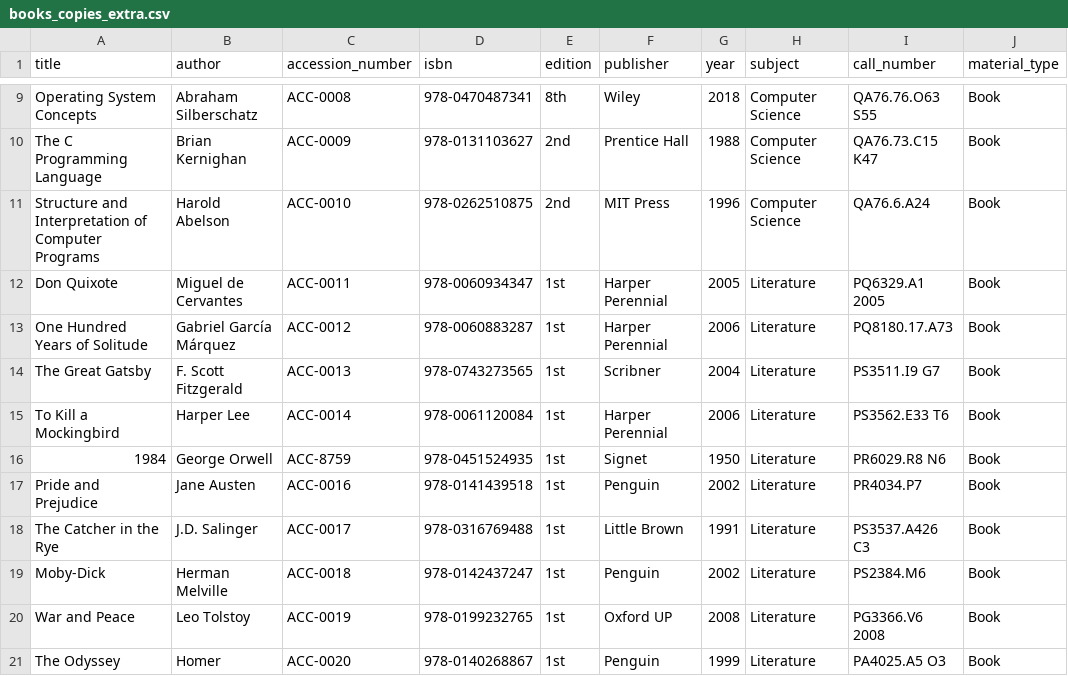
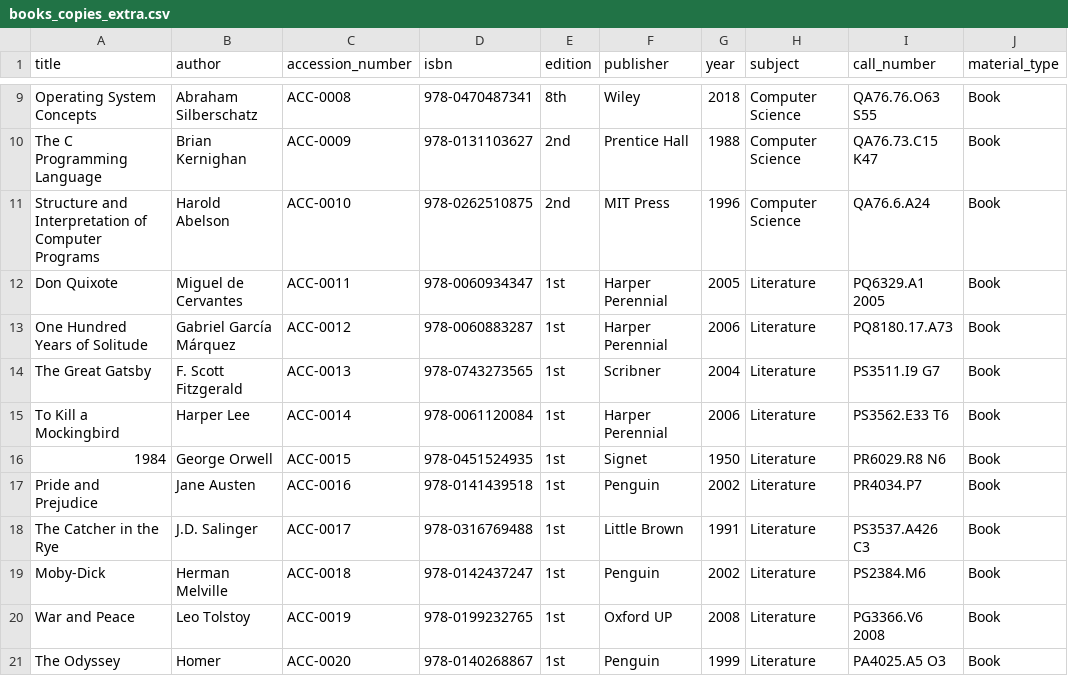
Before and after one commit to Tin65924/Capstone, a CSV file: books_copies_extra.csv, drawn as a sheet; only a part is shown, gaps mark what is left out; the diff names each change by its address in the sheet, - before the commit and + after, or states it on an @@ line.

```diff
--- a/books_copies_extra.csv
+++ b/books_copies_extra.csv
-C16 (accession_number): ACC-8759
+C16 (accession_number): ACC-0015
```
Also changed, not shown: 4 other files.
